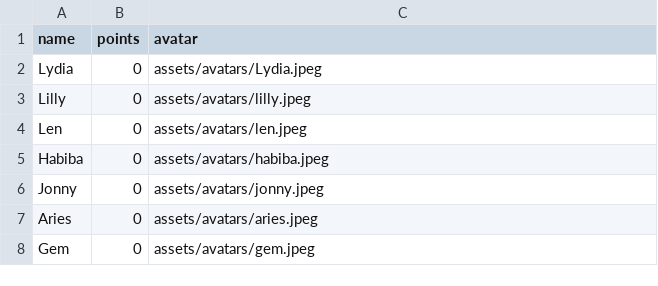
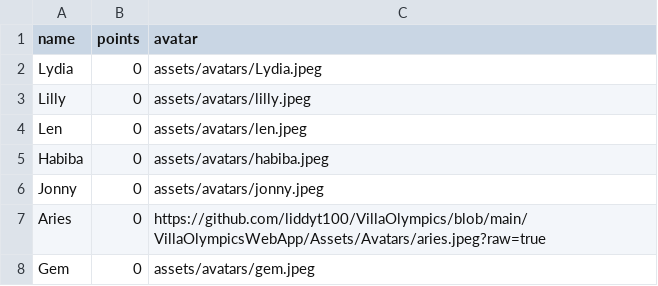
Before and after one commit to liddyt100/VillaOlympics, a CSV file: VillaOlympicsWebApp/players.csv, drawn as a sheet.

Commit message:
largely functional with some bugs at this point

```diff
--- a/VillaOlympicsWebApp/players.csv
+++ b/VillaOlympicsWebApp/players.csv
@@ -6,3 +6,3 @@ Habiba,0,assets/avatars/habiba.jpeg
 Jonny,0,assets/avatars/jonny.jpeg
-Aries,0,assets/avatars/aries.jpeg
+Aries,0,https://github.com/liddyt100/VillaOlympics/blob/main/VillaOlympicsWebApp/Assets/Avatars/aries.jpeg?raw=true
 Gem,0,assets/avatars/gem.jpeg
```
Also changed, not shown: 1 other file.
